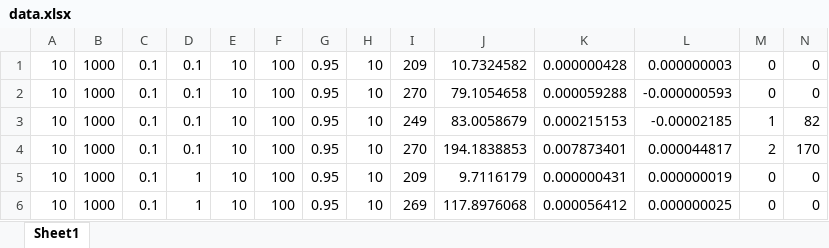
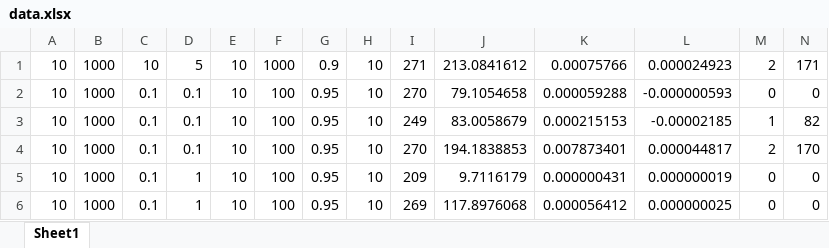
Before and after one commit to Manhattan-K/master_thesis_2025, an Excel workbook: src/output/opt/R/data.xlsx, sheet Sheet1, drawn as a sheet; only a part is shown; values as stored, in another font and other column widths than the file's, no borders; removed rows and columns are numbered as before the commit, all else as after; the diff names each change by its address in the sheet, - before the commit and + after, or states it on an @@ line.

```diff
--- a/src/output/opt/R/data.xlsx (sheet Sheet1)
+++ b/src/output/opt/R/data.xlsx (sheet Sheet1)
-row 1: 10 | 1000 | 0.1 | 0.1 | 10 | 100 | 0.95 | 10 | 209 | 10.7324582 | 0.000000428 | 0.000000003 | 0 | 0
+row 1: 10 | 1000 | 10 | 5 | 10 | 1000 | 0.9 | 10 | 271 | 213.0841612 | 0.00075766 | 0.000024923 | 2 | 171
```
Also changed, not shown: src/output/opt/C_beta/data.xlsx, src/output/opt/W/data.xlsx, 23 other files.
